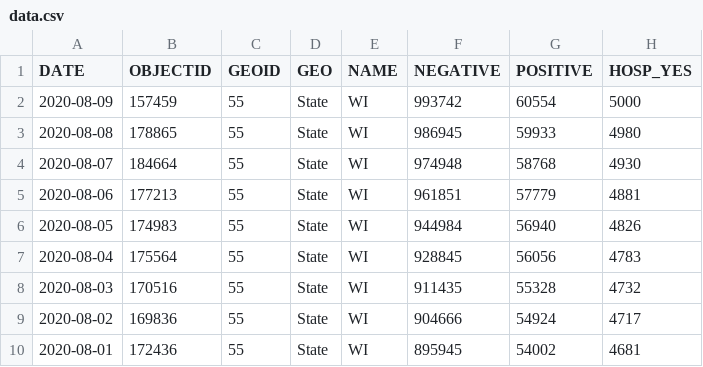
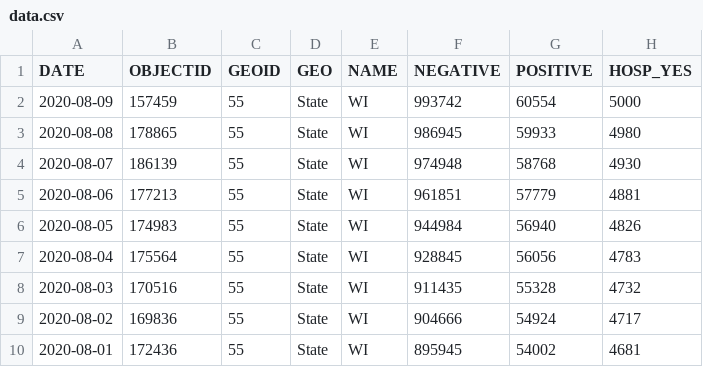
Before and after one commit to andypohl/datasets, a CSV file: wiscovid_statewide/data.csv, drawn as a sheet; only a part is shown; the diff names each change by its address in the sheet, - before the commit and + after, or states it on an @@ line.

Commit message:
update wiscovid_statewide

```diff
--- a/wiscovid_statewide/data.csv
+++ b/wiscovid_statewide/data.csv
-B4 (OBJECTID): 184664
+B4 (OBJECTID): 186139
```
Also changed, not shown: 1 other file.
